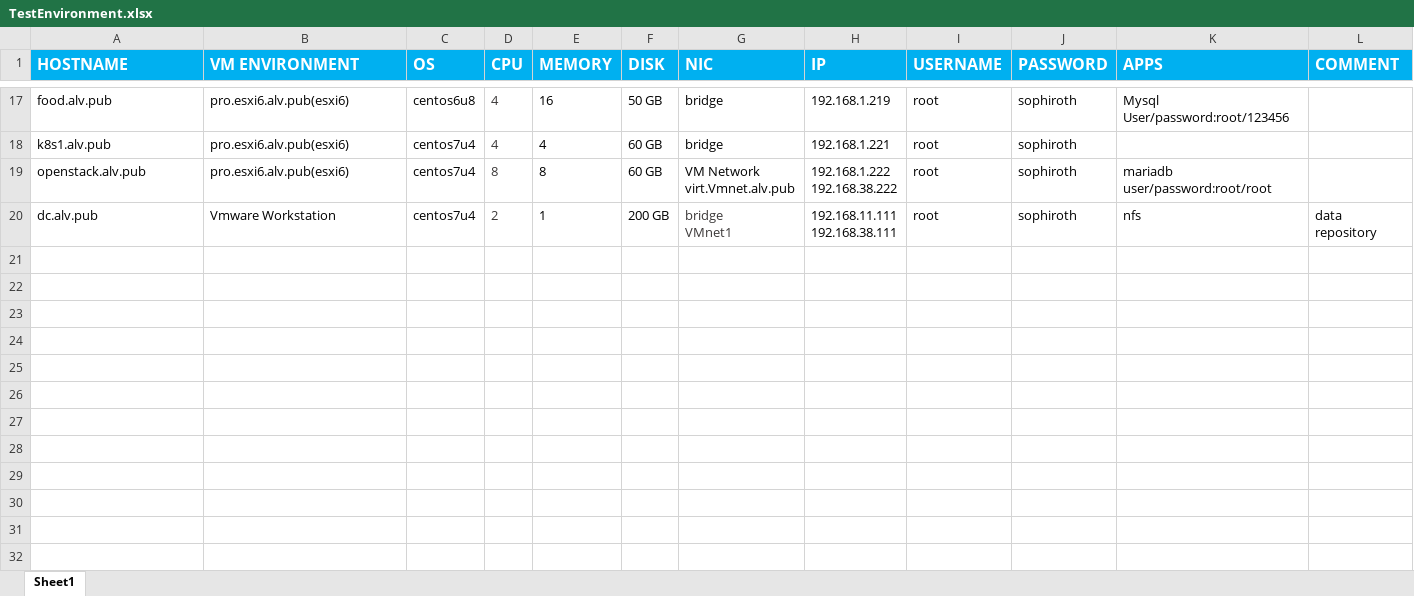
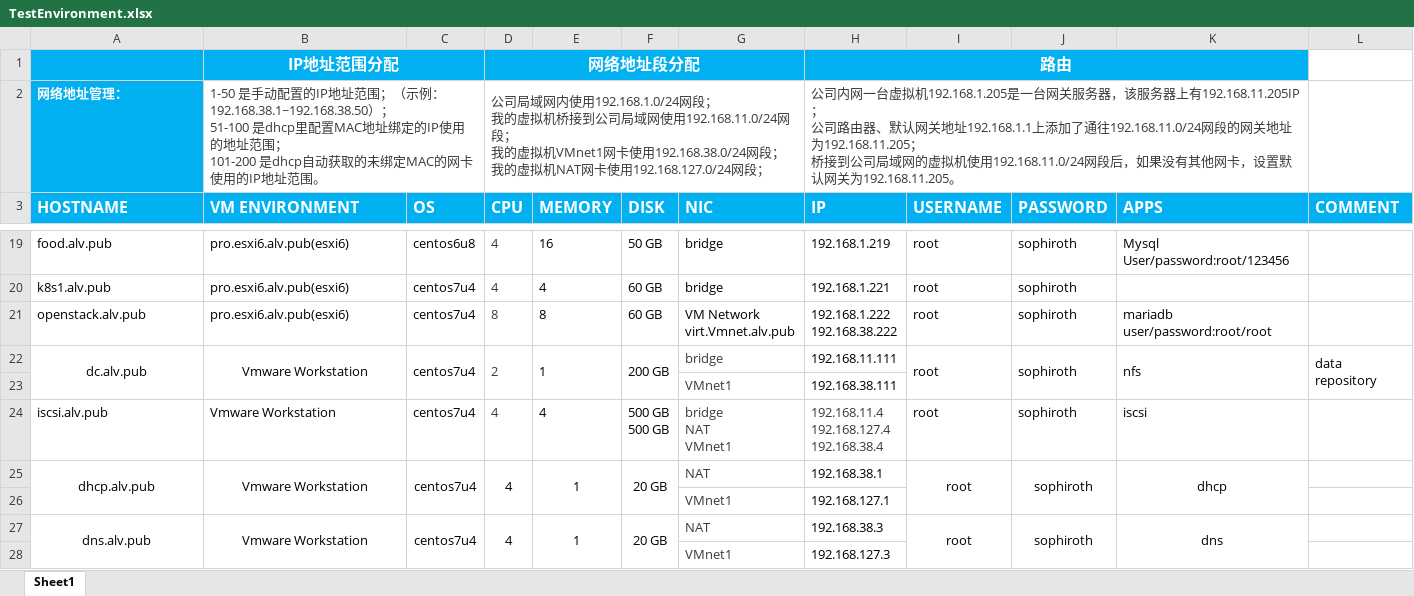
Before and after one commit to SophirothCN/tech-center, an Excel workbook: TestEnvironment.xlsx, sheet Sheet1, drawn as a sheet; only a part is shown, gaps mark what is left out; values as stored, in another font and other column widths than the file's, no borders; addresses are those after the commit; ↵ is a line break in a cell; the diff names each change by its address in the sheet, - before the commit and + after, or states it on an @@ line.

```diff
--- a/TestEnvironment.xlsx (sheet Sheet1)
+++ b/TestEnvironment.xlsx (sheet Sheet1)
+row 1:  | IP地址范围分配 |  | 网络地址段分配 |  |  |  | 路由
+row 2: 网络地址管理： | 1-50 是手动配置的IP地址范围；（示例：192.168.38.1~192.168.38.50）； ↵ 51-100 是dhcp里配置MAC地址绑定的IP使用的地址范围； ↵ 101-200 是dhcp自动获取的未绑定MAC的网卡使用的IP地址范围。 |  | 公司局域网内使用192.168.1.0/24网段； ↵ 我的虚拟机桥接到公司局域网使用192.168.11.0/24网段； ↵ 我的虚拟机VMnet1网卡使用192.168.38.0/24网段； ↵ 我的虚拟机NAT网卡使用192.168.127.0/24网段； |  |  |  | 公司内网一台虚拟机192.168.1.205是一台网关服务器，该服务器上有192.168.11.205IP； ↵ 公司路由器、默认网关地址192.168.1.1上添加了通往192.168.11.0/24网段的网关地址为192.168.11.205； ↵ 桥接到公司局域网的虚拟机使用192.168.11.0/24网段后，如果没有其他网卡，设置默认网关为192.168.11.205。
-A22:B22 alignment: left
+A22:B22 alignment: center
+A22:A23 merged
+B22:B23 merged
+C22:C23 merged
+D22:D23 merged
+E22:E23 merged
+F22:F23 merged
-G22 (NIC): bridge ↵ VMnet1
+G22 (NIC): bridge
-H22 (IP): 192.168.11.111 ↵ 192.168.38.111
+H22 (IP): 192.168.11.111
+I22:I23 merged
+J22:J23 merged
+K22:K23 merged
+L22:L23 merged
+row 23:  |  |  |  |  |  | VMnet1 | 192.168.38.111
+row 24: iscsi.alv.pub | Vmware Workstation | centos7u4 | 4 | 4 | 500 GB ↵ 500 GB | bridge ↵ NAT ↵ VMnet1 | 192.168.11.4 ↵ 192.168.127.4 ↵ 192.168.38.4 | root | sophiroth | iscsi
+row 25: dhcp.alv.pub | Vmware Workstation | centos7u4 | 4 | 1 | 20 GB | NAT | 192.168.38.1 | root | sophiroth | dhcp
+row 26:  |  |  |  |  |  | VMnet1 | 192.168.127.1
+row 27: dns.alv.pub | Vmware Workstation | centos7u4 | 4 | 1 | 20 GB | NAT | 192.168.38.3 | root | sophiroth | dns
+row 28:  |  |  |  |  |  | VMnet1 | 192.168.127.3
```
